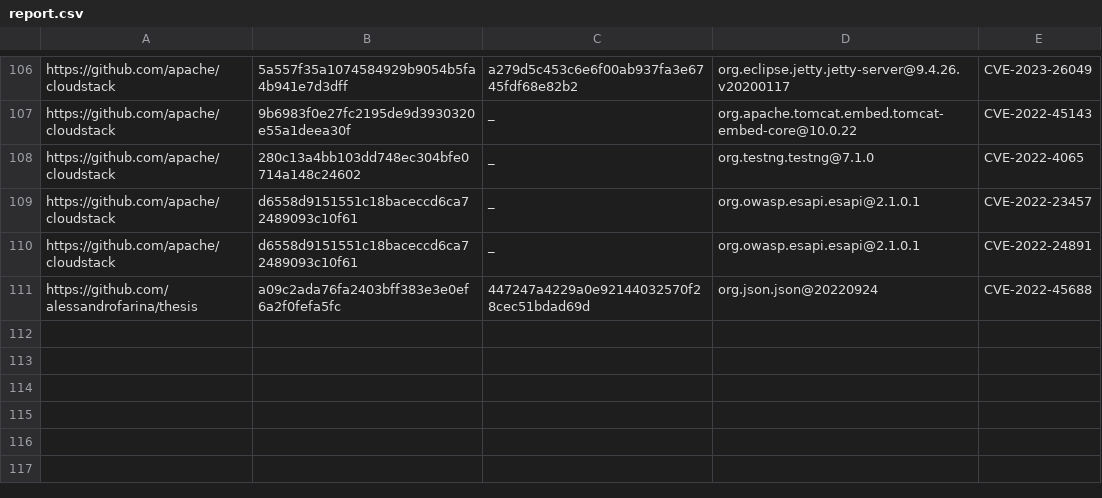
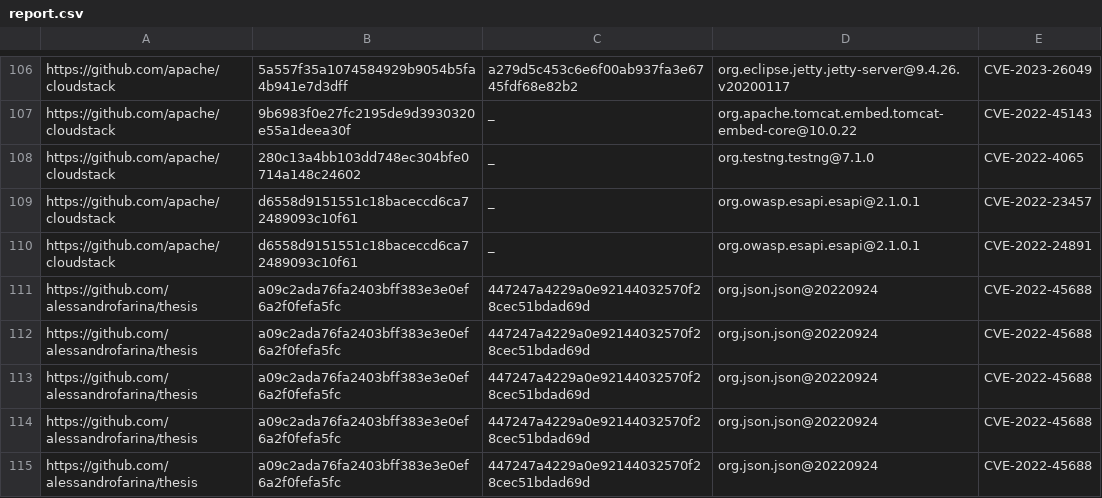
Before and after one commit to alessandrofarina/vuncloak, a CSV file: report.csv, drawn as a sheet; only a part is shown, gaps mark what is left out; the diff names each change by its address in the sheet, - before the commit and + after, or states it on an @@ line.

```diff
--- a/report.csv
+++ b/report.csv
+row 112: https://github.com/alessandrofarina/thesis | a09c2ada76fa2403bff383e3e0ef6a2f0fefa5fc | 447247a4229a0e92144032570f28cec51bdad69d | org.json.json@20220924 | CVE-2022-45688
+row 113: https://github.com/alessandrofarina/thesis | a09c2ada76fa2403bff383e3e0ef6a2f0fefa5fc | 447247a4229a0e92144032570f28cec51bdad69d | org.json.json@20220924 | CVE-2022-45688
+row 114: https://github.com/alessandrofarina/thesis | a09c2ada76fa2403bff383e3e0ef6a2f0fefa5fc | 447247a4229a0e92144032570f28cec51bdad69d | org.json.json@20220924 | CVE-2022-45688
+row 115: https://github.com/alessandrofarina/thesis | a09c2ada76fa2403bff383e3e0ef6a2f0fefa5fc | 447247a4229a0e92144032570f28cec51bdad69d | org.json.json@20220924 | CVE-2022-45688
```
Also changed, not shown: 6 other files.
